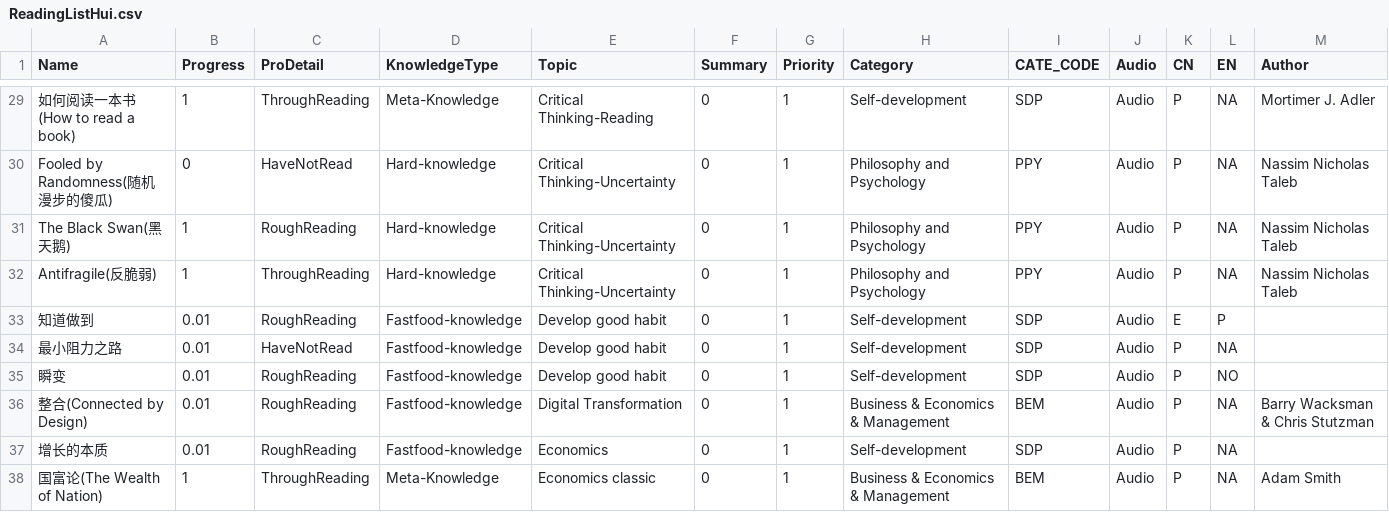
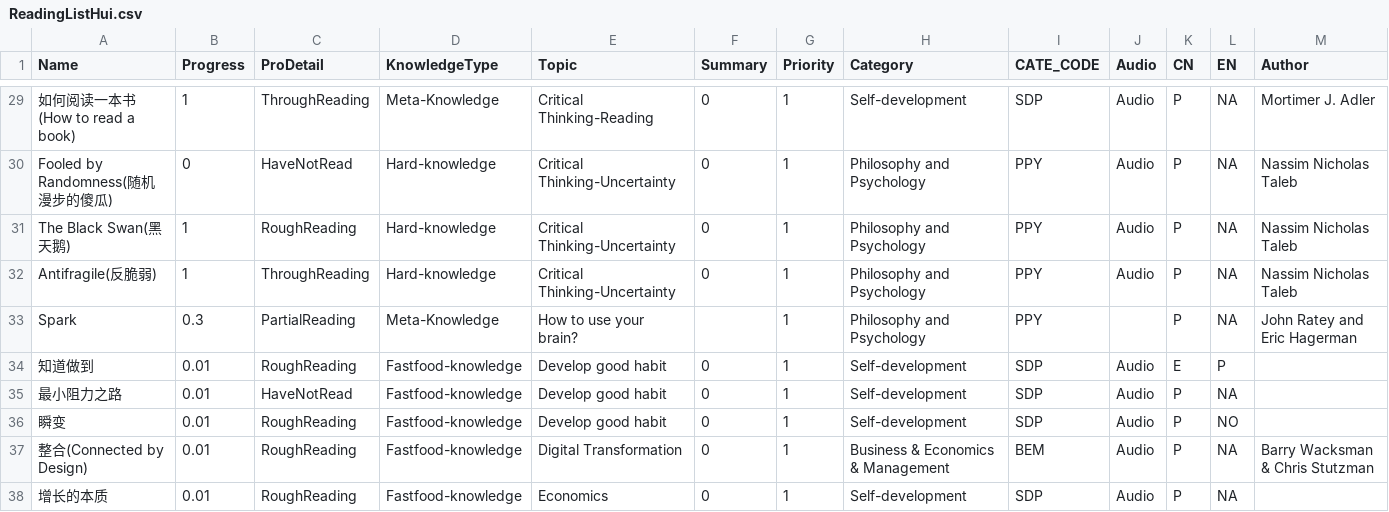
Before and after one commit to happyrabbit/hui1987.com, a CSV file: ReadingListHui.csv, drawn as a sheet; only a part is shown, gaps mark what is left out; the shorter side is filled out with more unchanged rows; the diff names each change by its address in the sheet, - before the commit and + after, or states it on an @@ line.

Commit message:
reading notes - spark

```diff
--- a/ReadingListHui.csv
+++ b/ReadingListHui.csv
+row 33: Spark | 0.3 | PartialReading | Meta-Knowledge | How to use your brain? |  | 1 | Philosophy and Psychology | PPY |  | P | NA | John Ratey and Eric Hagerman
```
Also changed, not shown: 28 other files.
